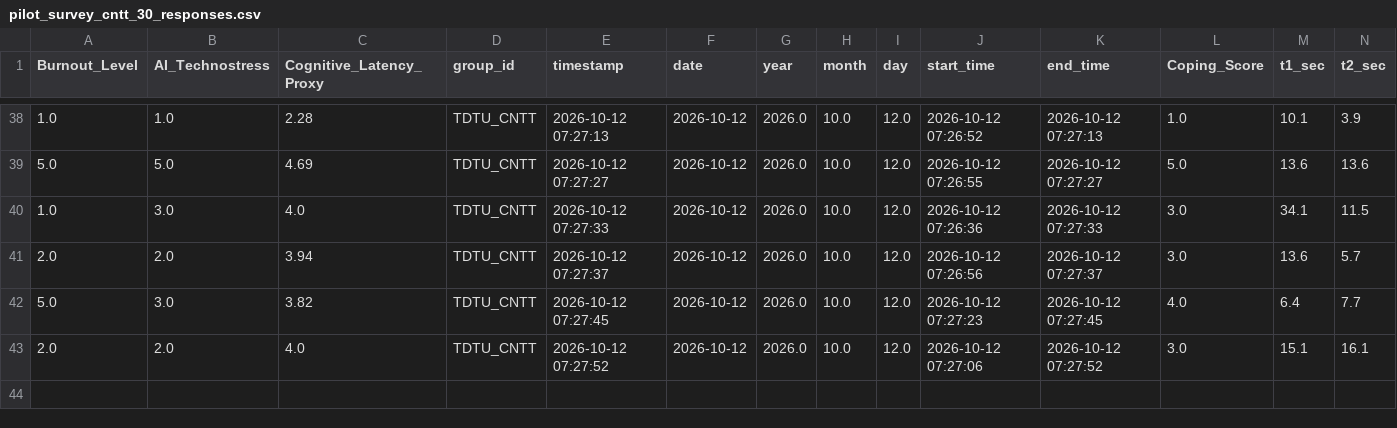
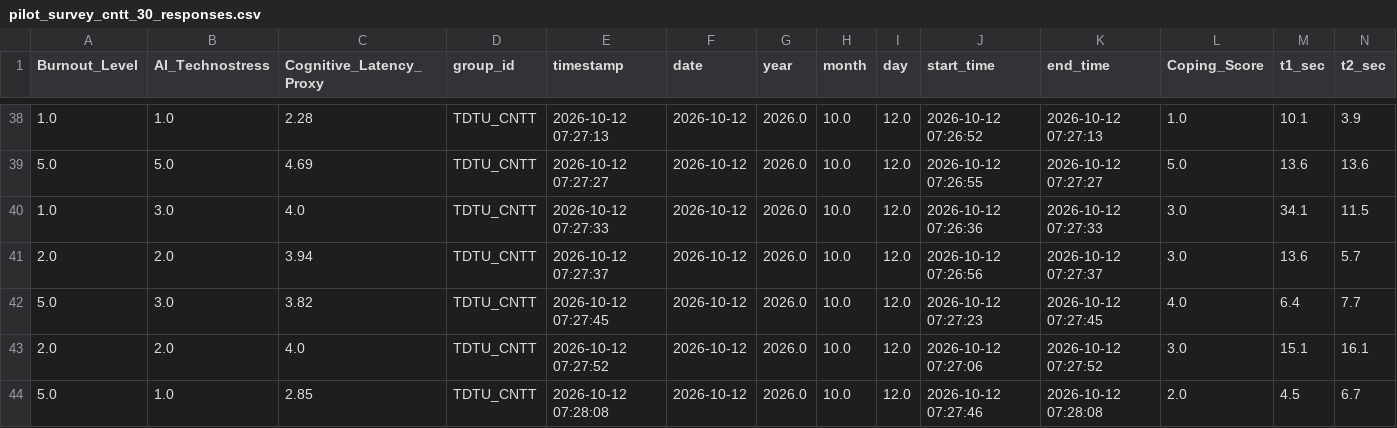
Before and after one commit to anonymous20252029-oss/faculty-technostress-tda, a CSV file: data/pilot_survey_cntt_30_responses.csv, drawn as a sheet; only a part is shown, gaps mark what is left out; rows hold the shown columns only; the diff names each change by its address in the sheet, - before the commit and + after, or states it on an @@ line.

Commit message:
feat: record response group TDTU_CNTT

```diff
--- a/data/pilot_survey_cntt_30_responses.csv
+++ b/data/pilot_survey_cntt_30_responses.csv
+row 44: 5.0 | 1.0 | 2.85 | TDTU_CNTT | 2026-10-12 07:28:08 | 2026-10-12 | 2026.0 | 10.0 | 12.0 | 2026-10-12 07:27:46 | 2026-10-12 07:28:08 | 2.0 | 4.5 | 6.7
```
